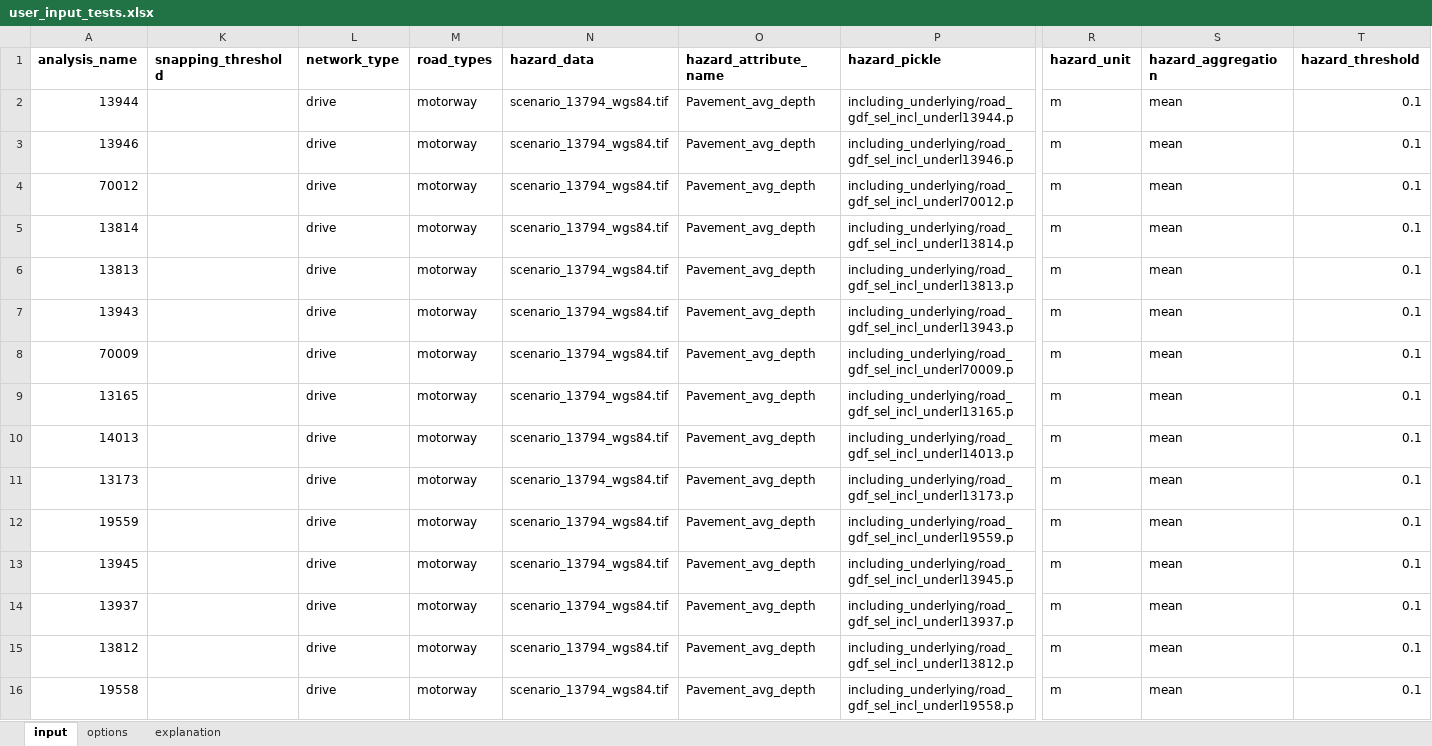
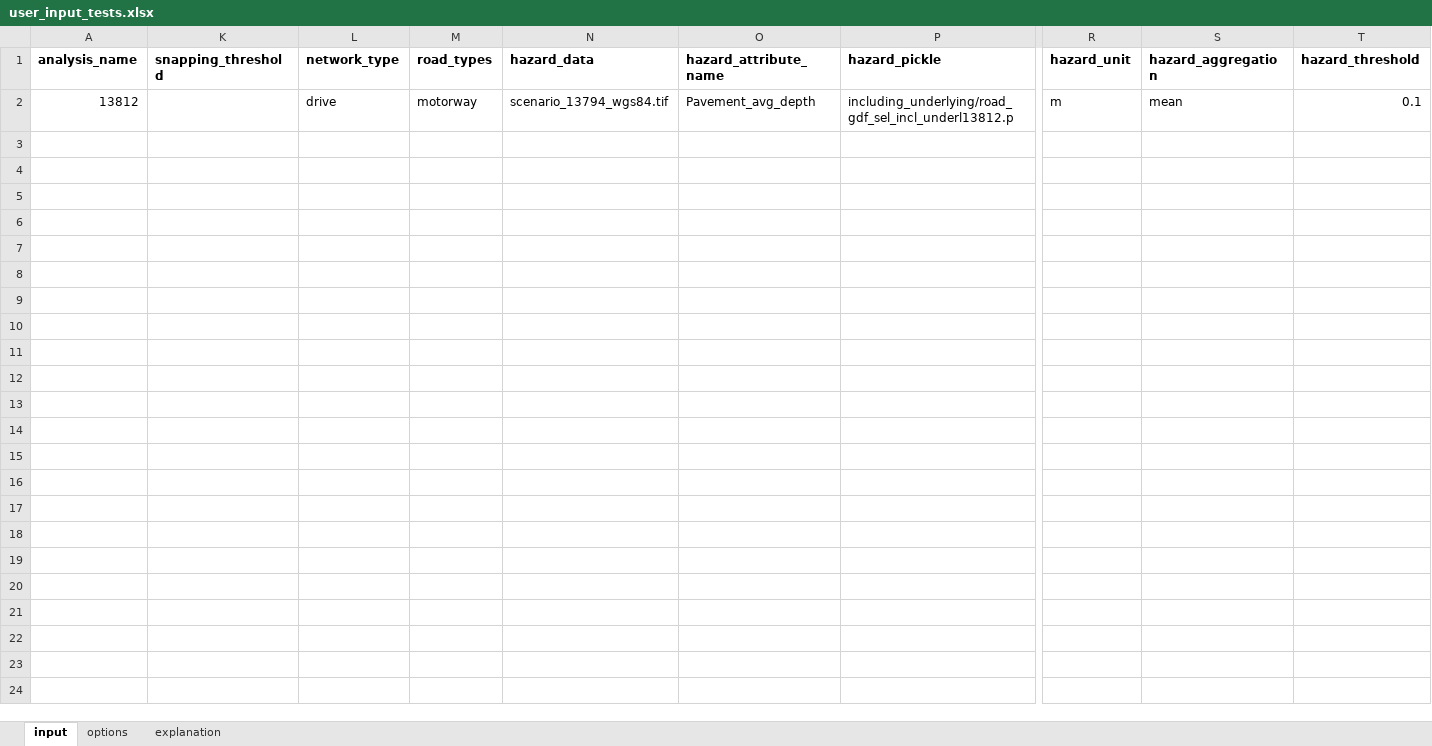
Before and after one commit to Deltares/ra2ce, an Excel workbook: input/user_input_tests.xlsx, sheet input, drawn as a sheet; only a part is shown, gaps mark what is left out; values as stored, in another font and other column widths than the file's, no borders; rows hold the shown columns only; the diff names each change by its address in the sheet, - before the commit and + after, or states it on an @@ line.

```diff
--- a/input/user_input_tests.xlsx (sheet input)
+++ b/input/user_input_tests.xlsx (sheet input)
-row 2: 13944 |  | drive | motorway | scenario_13794_wgs84.tif | Pavement_avg_depth | including_underlying/road_gdf_sel_incl_underl13944.p | m | mean | 0.1
-row 3: 13946 |  | drive | motorway | scenario_13794_wgs84.tif | Pavement_avg_depth | including_underlying/road_gdf_sel_incl_underl13946.p | m | mean | 0.1
-row 4: 70012 |  | drive | motorway | scenario_13794_wgs84.tif | Pavement_avg_depth | including_underlying/road_gdf_sel_incl_underl70012.p | m | mean | 0.1
-row 5: 13814 |  | drive | motorway | scenario_13794_wgs84.tif | Pavement_avg_depth | including_underlying/road_gdf_sel_incl_underl13814.p | m | mean | 0.1
-row 6: 13813 |  | drive | motorway | scenario_13794_wgs84.tif | Pavement_avg_depth | including_underlying/road_gdf_sel_incl_underl13813.p | m | mean | 0.1
-row 7: 13943 |  | drive | motorway | scenario_13794_wgs84.tif | Pavement_avg_depth | including_underlying/road_gdf_sel_incl_underl13943.p | m | mean | 0.1
-row 8: 70009 |  | drive | motorway | scenario_13794_wgs84.tif | Pavement_avg_depth | including_underlying/road_gdf_sel_incl_underl70009.p | m | mean | 0.1
-row 9: 13165 |  | drive | motorway | scenario_13794_wgs84.tif | Pavement_avg_depth | including_underlying/road_gdf_sel_incl_underl13165.p | m | mean | 0.1
-row 10: 14013 |  | drive | motorway | scenario_13794_wgs84.tif | Pavement_avg_depth | including_underlying/road_gdf_sel_incl_underl14013.p | m | mean | 0.1
-row 11: 13173 |  | drive | motorway | scenario_13794_wgs84.tif | Pavement_avg_depth | including_underlying/road_gdf_sel_incl_underl13173.p | m | mean | 0.1
-row 12: 19559 |  | drive | motorway | scenario_13794_wgs84.tif | Pavement_avg_depth | including_underlying/road_gdf_sel_incl_underl19559.p | m | mean | 0.1
-row 13: 13945 |  | drive | motorway | scenario_13794_wgs84.tif | Pavement_avg_depth | including_underlying/road_gdf_sel_incl_underl13945.p | m | mean | 0.1
-row 14: 13937 |  | drive | motorway | scenario_13794_wgs84.tif | Pavement_avg_depth | including_underlying/road_gdf_sel_incl_underl13937.p | m | mean | 0.1
-row 16: 19558 |  | drive | motorway | scenario_13794_wgs84.tif | Pavement_avg_depth | including_underlying/road_gdf_sel_incl_underl19558.p | m | mean | 0.1
```
Also changed, not shown: hidden cells, 2 other files.
